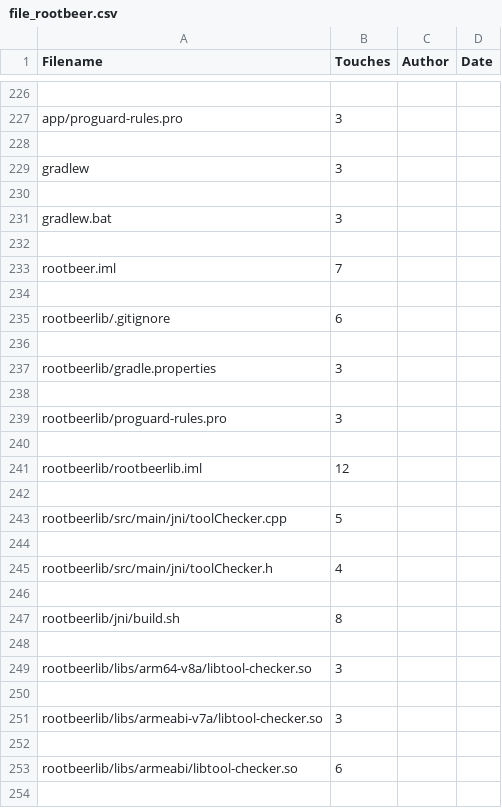
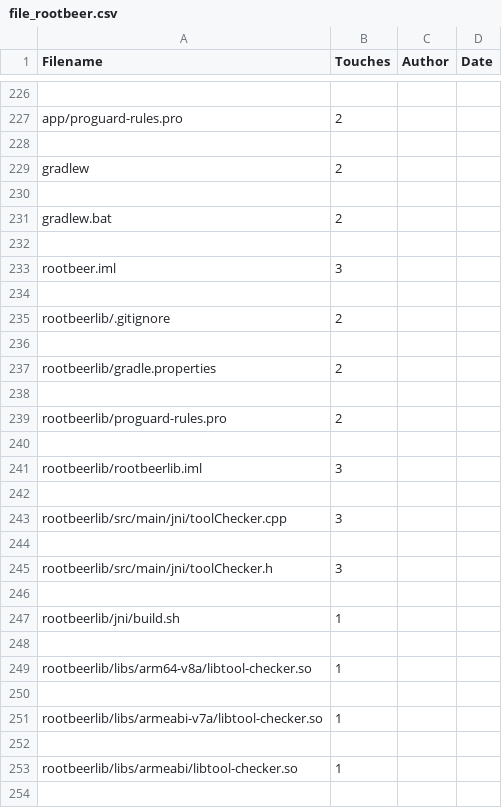
Before and after one commit to nakatoconstance/sre2020-21, a CSV file: csv/file_rootbeer.csv, drawn as a sheet; only a part is shown, gaps mark what is left out; the diff covers the shown part only; the diff names each change by its address in the sheet, - before the commit and + after, or states it on an @@ line.

```diff
--- a/csv/file_rootbeer.csv
+++ b/csv/file_rootbeer.csv
-B227 (Touches): 3
+B227 (Touches): 2
-B229 (Touches): 3
+B229 (Touches): 2
-B231 (Touches): 3
+B231 (Touches): 2
-B233 (Touches): 7
+B233 (Touches): 3
-B235 (Touches): 6
+B235 (Touches): 2
-B237 (Touches): 3
+B237 (Touches): 2
-B239 (Touches): 3
+B239 (Touches): 2
-B241 (Touches): 12
+B241 (Touches): 3
-B243 (Touches): 5
+B243 (Touches): 3
-B245 (Touches): 4
+B245 (Touches): 3
-B247 (Touches): 8
+B247 (Touches): 1
-B249 (Touches): 3
+B249 (Touches): 1
-B251 (Touches): 3
+B251 (Touches): 1
-B253 (Touches): 6
+B253 (Touches): 1
```
Also changed, not shown: 86 removed rows and 78 edited cells elsewhere in this file, 2 other files.
